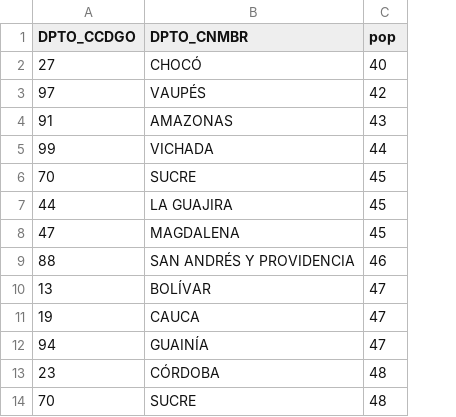
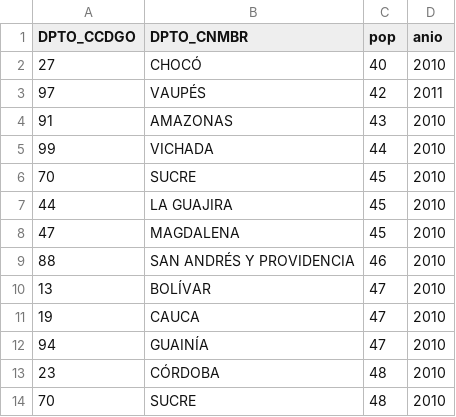
Before and after one commit to klbejarano24/Archivos, a CSV file: TerriData_Dim4.csv, drawn as a sheet; only a part is shown; the diff names each change by its address in the sheet, - before the commit and + after, or states it on an @@ line.

Commit message:
Update TerriData_Dim4.csv

```diff
--- a/TerriData_Dim4.csv
+++ b/TerriData_Dim4.csv
+column D (anio), rows 2-14: 2010 | 2011 | 2010 | 2010 | 2010 | 2010 | 2010 | 2010 | 2010 | 2010 | 2010 | 2010 | 2010
```
